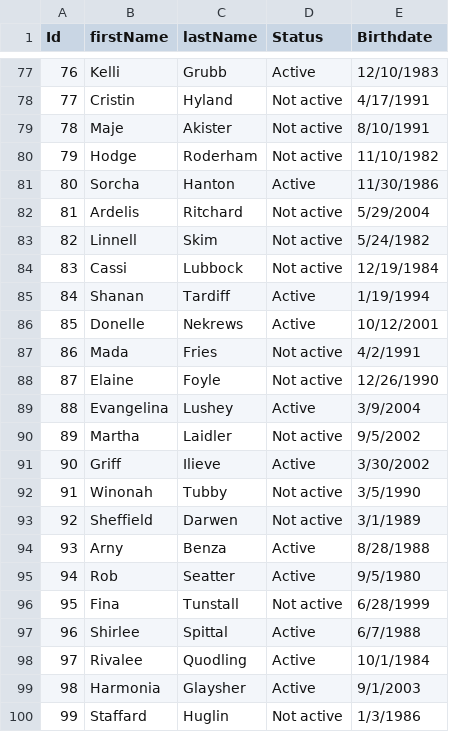
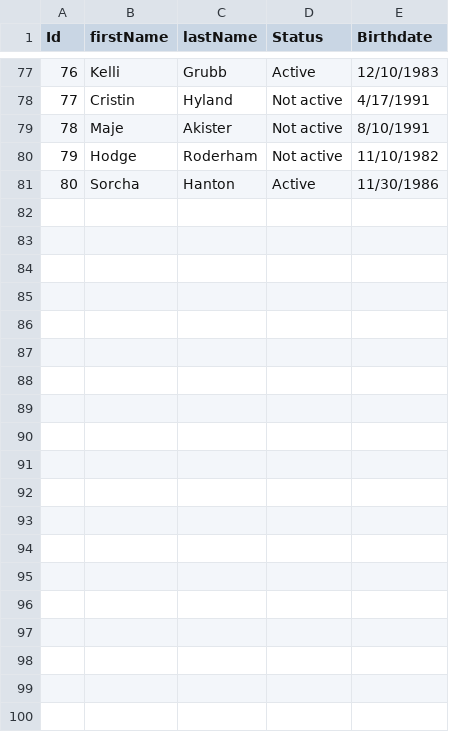
Before and after one commit to FnGitHub9/ASM2_AdvPrm-SIMS, a CSV file: ASM2_AdvPrm_SIMS/CSV-FIles/Student.csv, drawn as a sheet; only a part is shown, gaps mark what is left out; the diff names each change by its address in the sheet, - before the commit and + after, or states it on an @@ line.

```diff
--- a/ASM2_AdvPrm_SIMS/CSV-FIles/Student.csv
+++ b/ASM2_AdvPrm_SIMS/CSV-FIles/Student.csv
-row 82: 81 | Ardelis | Ritchard | Not active | 5/29/2004
-row 83: 82 | Linnell | Skim | Not active | 5/24/1982
-row 84: 83 | Cassi | Lubbock | Not active | 12/19/1984
-row 85: 84 | Shanan | Tardiff | Active | 1/19/1994
-row 86: 85 | Donelle | Nekrews | Active | 10/12/2001
-row 87: 86 | Mada | Fries | Not active | 4/2/1991
-row 88: 87 | Elaine | Foyle | Not active | 12/26/1990
-row 89: 88 | Evangelina | Lushey | Active | 3/9/2004
-row 90: 89 | Martha | Laidler | Not active | 9/5/2002
-row 91: 90 | Griff | Ilieve | Active | 3/30/2002
-row 92: 91 | Winonah | Tubby | Not active | 3/5/1990
-row 93: 92 | Sheffield | Darwen | Not active | 3/1/1989
-row 94: 93 | Arny | Benza | Active | 8/28/1988
-row 95: 94 | Rob | Seatter | Active | 9/5/1980
-row 96: 95 | Fina | Tunstall | Not active | 6/28/1999
-row 97: 96 | Shirlee | Spittal | Active | 6/7/1988
-row 98: 97 | Rivalee | Quodling | Active | 10/1/1984
-row 99: 98 | Harmonia | Glaysher | Active | 9/1/2003
-row 100: 99 | Staffard | Huglin | Not active | 1/3/1986
```
Also changed, not shown: 3 other files.
